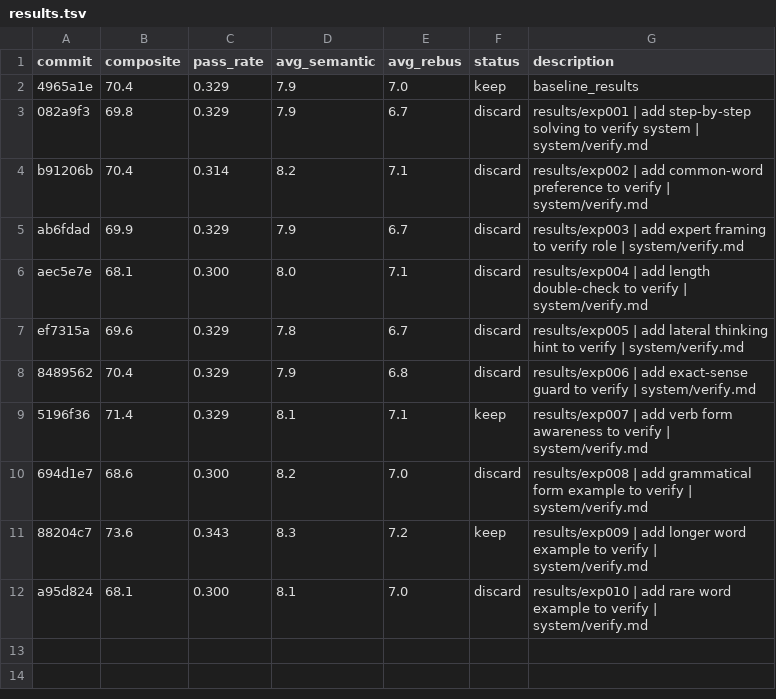
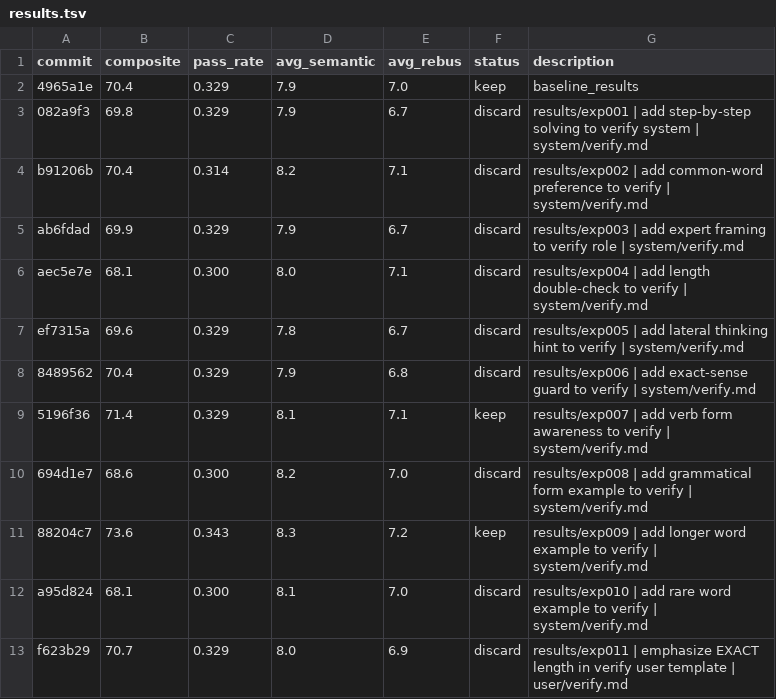
Before and after one commit to fabian20ro/generator-rebus, a TSV file: generator/assessment/results.tsv, drawn as a sheet; the diff names each change by its address in the sheet, - before the commit and + after, or states it on an @@ line.

```diff
--- a/generator/assessment/results.tsv
+++ b/generator/assessment/results.tsv
+row 13: f623b29 | 70.7 | 0.329 | 8.0 | 6.9 | discard | results/exp011 | emphasize EXACT length in verify user template | user/verify.md
```
Also changed, not shown: 1 other file.
